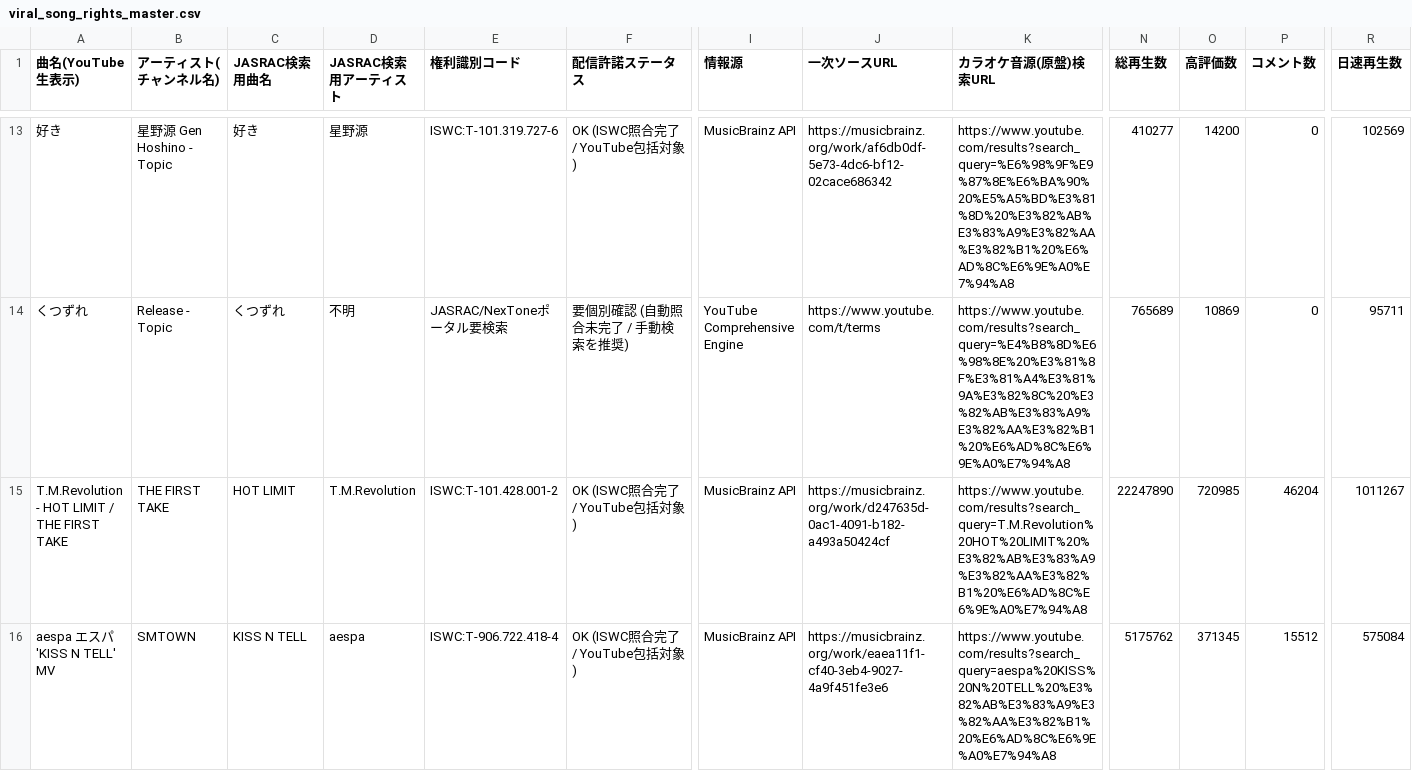
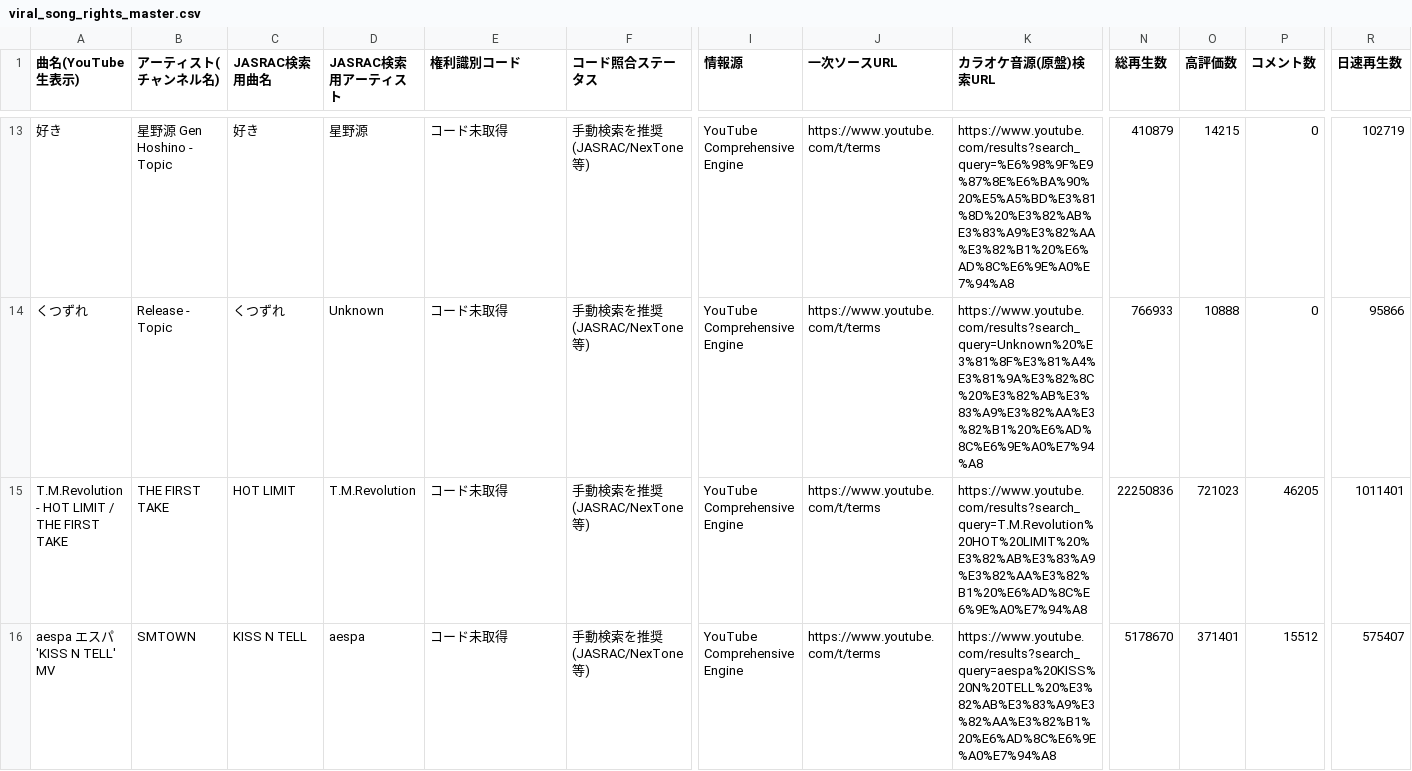
Before and after one commit to GonshiP/viral-song-rights-db, a CSV file: public/downloads/viral_song_rights_master.csv, drawn as a sheet; only a part is shown, gaps mark what is left out; the diff covers the shown part only; the diff names each change by its address in the sheet, - before the commit and + after, or states it on an @@ line.

```diff
--- a/public/downloads/viral_song_rights_master.csv
+++ b/public/downloads/viral_song_rights_master.csv
-F1: 配信許諾ステータス
+F1: コード照合ステータス
-E13 (権利識別コード): ISWC:T-101.319.727-6
+E13 (権利識別コード): コード未取得
-F13 (コード照合ステータス): OK (ISWC照合完了 / YouTube包括対象)
+F13 (コード照合ステータス): 手動検索を推奨 (JASRAC/NexTone等)
-I13 (情報源): MusicBrainz API
+I13 (情報源): YouTube Comprehensive Engine
-J13 (一次ソースURL): https://musicbrainz.org/work/af6db0df-5e73-4dc6-bf12-02cace686342
+J13 (一次ソースURL): https://www.youtube.com/t/terms
-N13 (総再生数): 410277
+N13 (総再生数): 410879
-O13 (高評価数): 14200
+O13 (高評価数): 14215
-R13 (日速再生数): 102569
+R13 (日速再生数): 102719
-D14 (JASRAC検索用アーティスト): 不明
+D14 (JASRAC検索用アーティスト): Unknown
-E14 (権利識別コード): JASRAC/NexToneポータル要検索
+E14 (権利識別コード): コード未取得
-F14 (コード照合ステータス): 要個別確認 (自動照合未完了 / 手動検索を推奨)
+F14 (コード照合ステータス): 手動検索を推奨 (JASRAC/NexTone等)
-K14 (カラオケ音源(原盤)検索URL): https://www.youtube.com/results?search_query=%E4%B8%8D%E6%98%8E%20%E3%81%8F%E3%81%A4%E3%81%9A%E3%82%8C%20%E3%82%AB%E3%83%A9%E3%82%AA%E3%82%B1%20%E6%AD%8C%E6%9E%A0%E7%94%A8
+K14 (カラオケ音源(原盤)検索URL): https://www.youtube.com/results?search_query=Unknown%20%E3%81%8F%E3%81%A4%E3%81%9A%E3%82%8C%20%E3%82%AB%E3%83%A9%E3%82%AA%E3%82%B1%20%E6%AD%8C%E6%9E%A0%E7%94%A8
-N14 (総再生数): 765689
+N14 (総再生数): 766933
-O14 (高評価数): 10869
+O14 (高評価数): 10888
-R14 (日速再生数): 95711
+R14 (日速再生数): 95866
-E15 (権利識別コード): ISWC:T-101.428.001-2
+E15 (権利識別コード): コード未取得
-F15:F16 (コード照合ステータス): OK (ISWC照合完了 / YouTube包括対象)
+F15:F16 (コード照合ステータス): 手動検索を推奨 (JASRAC/NexTone等)
-I15:I16 (情報源): MusicBrainz API
+I15:I16 (情報源): YouTube Comprehensive Engine
-J15 (一次ソースURL): https://musicbrainz.org/work/d247635d-0ac1-4091-b182-a493a50424cf
+J15 (一次ソースURL): https://www.youtube.com/t/terms
-N15 (総再生数): 22247890
+N15 (総再生数): 22250836
-O15 (高評価数): 720985
+O15 (高評価数): 721023
-P15 (コメント数): 46204
+P15 (コメント数): 46205
-R15 (日速再生数): 1011267
+R15 (日速再生数): 1011401
-E16 (権利識別コード): ISWC:T-906.722.418-4
+E16 (権利識別コード): コード未取得
-J16 (一次ソースURL): https://musicbrainz.org/work/eaea11f1-cf40-3eb4-9027-4a9f451fe3e6
+J16 (一次ソースURL): https://www.youtube.com/t/terms
-N16 (総再生数): 5175762
+N16 (総再生数): 5178670
-O16 (高評価数): 371345
+O16 (高評価数): 371401
-R16 (日速再生数): 575084
+R16 (日速再生数): 575407
```
Also changed, not shown: 71 edited cells elsewhere in this file, 3 other files.
